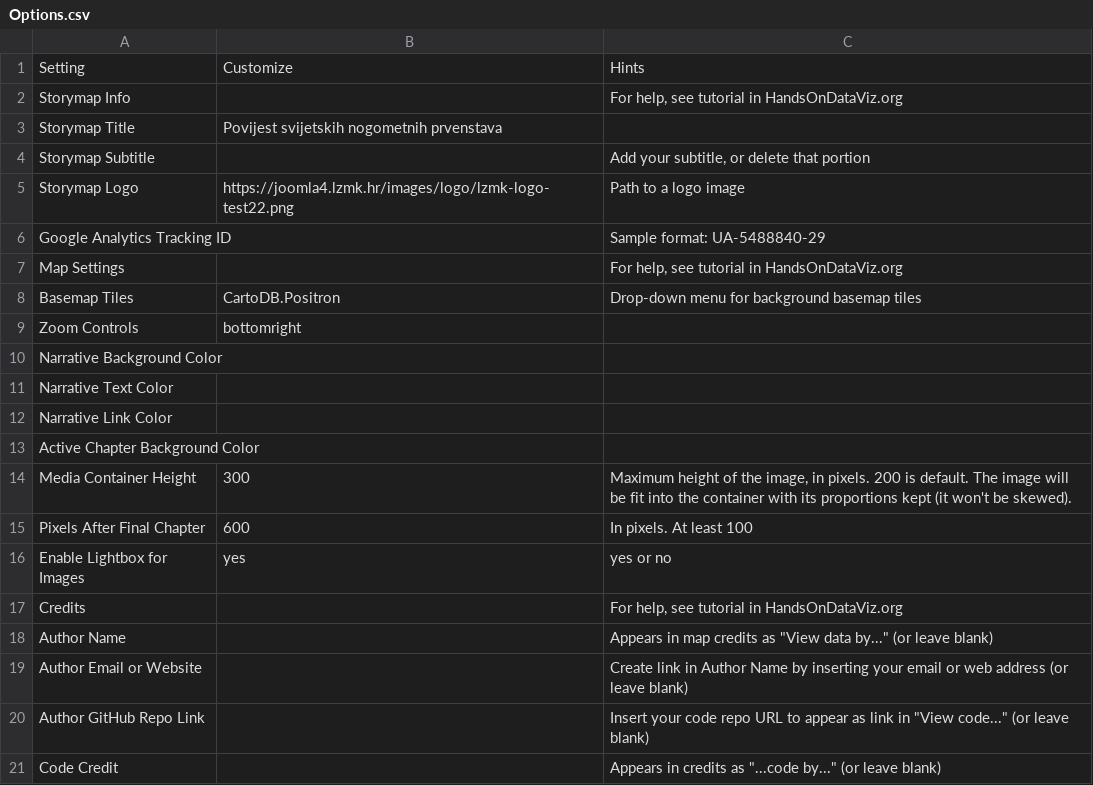
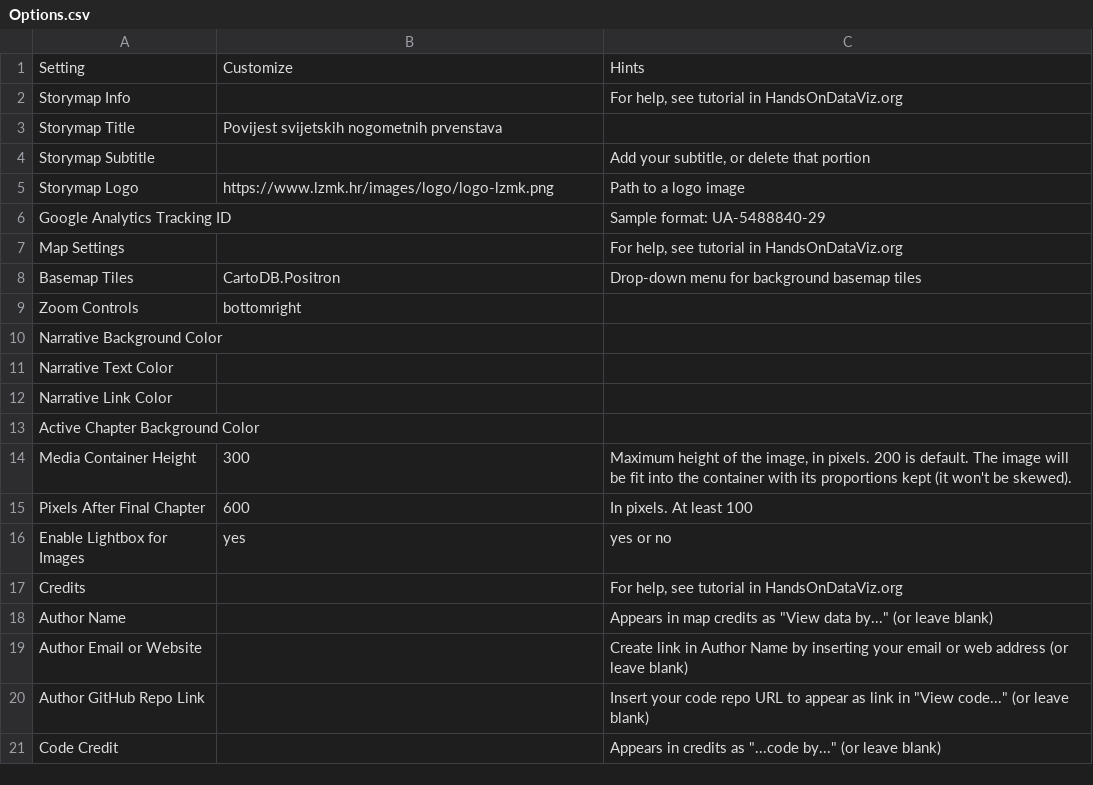
Before and after one commit to borna12/nogometni, a CSV file: povijest-prvenstva/csv/Options.csv, drawn as a sheet.

```diff
--- a/povijest-prvenstva/csv/Options.csv
+++ b/povijest-prvenstva/csv/Options.csv
@@ -4,3 +4,3 @@ Storymap Title,Povijest svijetskih nogometnih prvenstava,
 Storymap Subtitle,,"Add your subtitle, or delete that portion"
-Storymap Logo,https://joomla4.lzmk.hr/images/logo/lzmk-logo-test22.png,Path to a logo image
+Storymap Logo,https://www.lzmk.hr/images/logo/logo-lzmk.png,Path to a logo image
 Google Analytics Tracking ID,,Sample format: UA-5488840-29
```
Also changed, not shown: 4 other files.
